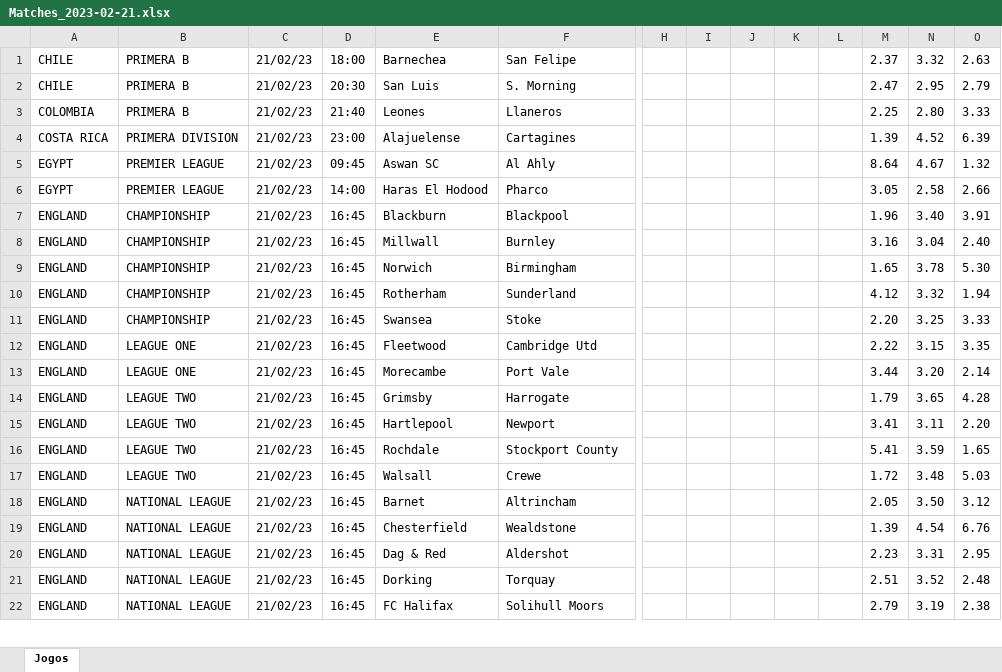
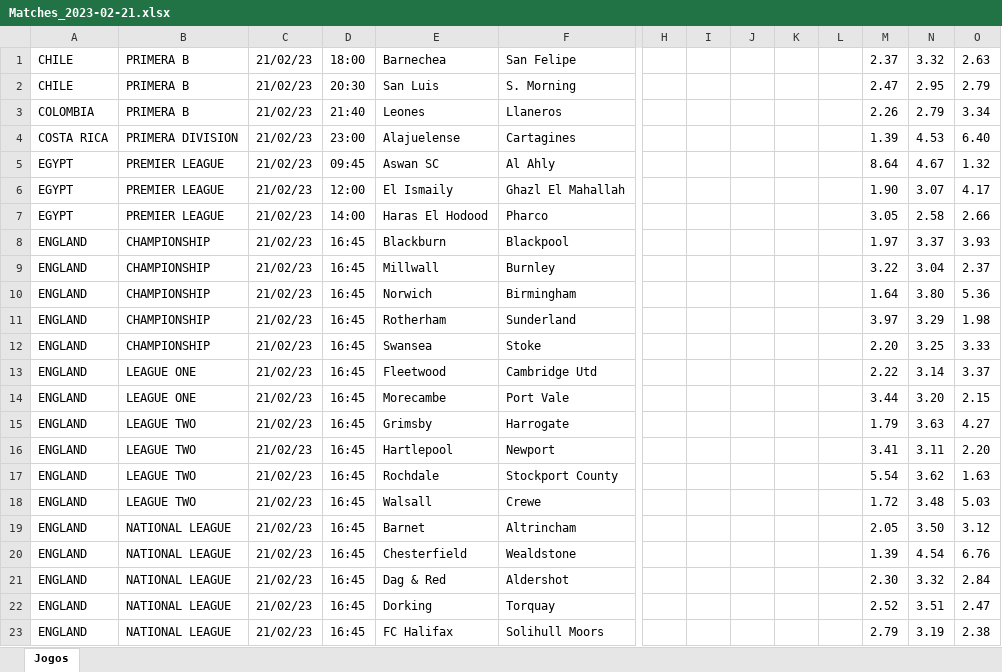
Before and after one commit to JeremiasDief/BetExplorer_Webscrapping_schedule, an Excel workbook: Matches_2023-02-21.xlsx, sheet Jogos, drawn as a sheet; only a part is shown, gaps mark what is left out; values as stored, in another font and other column widths than the file's, no borders; addresses are those after the commit; rows hold the shown columns only; the diff covers the shown part only; the diff names each change by its address in the sheet, - before the commit and + after, or states it on an @@ line.

```diff
--- a/Matches_2023-02-21.xlsx (sheet Jogos)
+++ b/Matches_2023-02-21.xlsx (sheet Jogos)
-M3: 2.25
+M3: 2.26
-N3: 2.80
+N3: 2.79
-O3: 3.33
+O3: 3.34
-N4: 4.52
+N4: 4.53
-O4: 6.39
+O4: 6.40
+row 6: EGYPT | PREMIER LEAGUE | 21/02/23 | 12:00 | El Ismaily | Ghazl El Mahallah |  |  |  |  |  | 1.90 | 3.07 | 4.17
-M8: 1.96
+M8: 1.97
-N8: 3.40
+N8: 3.37
-O8: 3.91
+O8: 3.93
-M9: 3.16
+M9: 3.22
-O9: 2.40
+O9: 2.37
-M10: 1.65
+M10: 1.64
-N10: 3.78
+N10: 3.80
-O10: 5.30
+O10: 5.36
-M11: 4.12
+M11: 3.97
-N11: 3.32
+N11: 3.29
-O11: 1.94
+O11: 1.98
-N13: 3.15
+N13: 3.14
-O13: 3.35
+O13: 3.37
-O14: 2.14
+O14: 2.15
-N15: 3.65
+N15: 3.63
-O15: 4.28
+O15: 4.27
-M17: 5.41
+M17: 5.54
-N17: 3.59
+N17: 3.62
-O17: 1.65
+O17: 1.63
-M21: 2.23
+M21: 2.30
-N21: 3.31
+N21: 3.32
-O21: 2.95
+O21: 2.84
-M22: 2.51
+M22: 2.52
-N22: 3.52
+N22: 3.51
-O22: 2.48
+O22: 2.47
```
Also changed, not shown: 24 edited cells elsewhere in this sheet.
